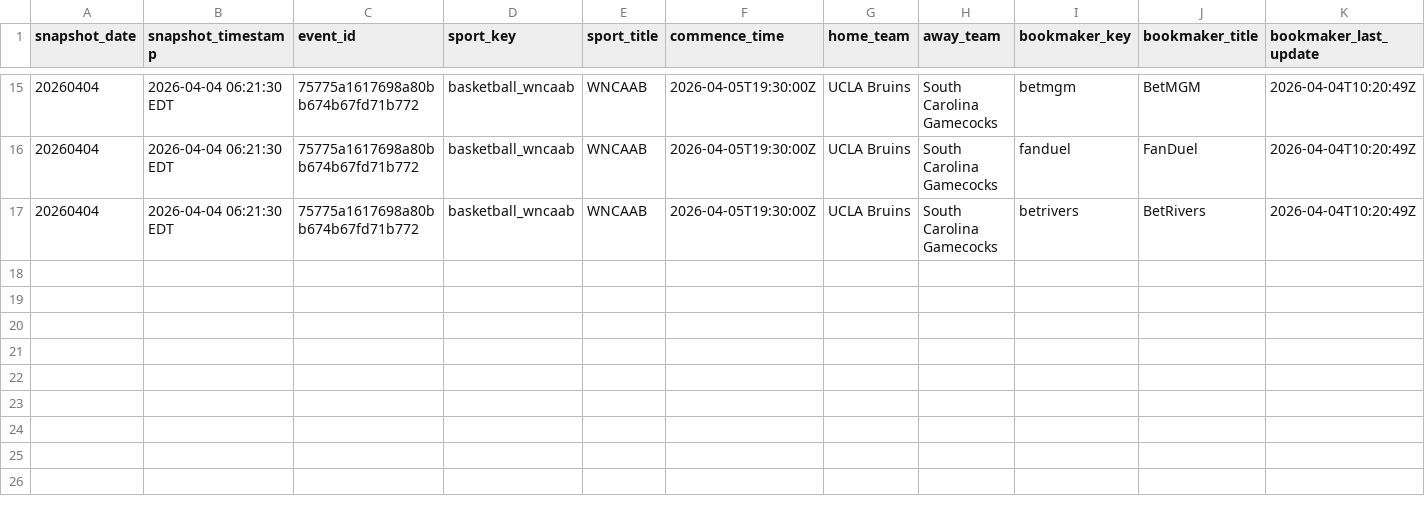
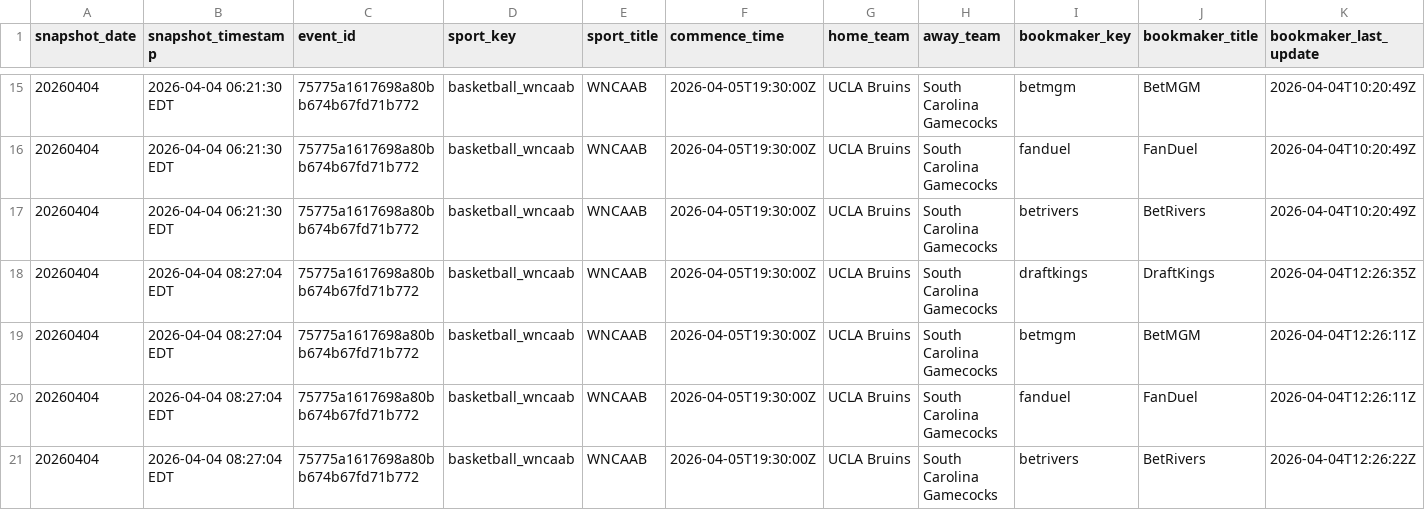
Before and after one commit to hpyhyacinth/nicar26-github-actions, a CSV file: data/wncaab_odds_20260404.csv, drawn as a sheet; only a part is shown, gaps mark what is left out; rows hold the shown columns only; the diff names each change by its address in the sheet, - before the commit and + after, or states it on an @@ line.

```diff
--- a/data/wncaab_odds_20260404.csv
+++ b/data/wncaab_odds_20260404.csv
+row 18: 20260404 | 2026-04-04 08:27:04 EDT | 75775a1617698a80bb674b67fd71b772 | basketball_wncaab | WNCAAB | 2026-04-05T19:30:00Z | UCLA Bruins | South Carolina Gamecocks | draftkings | DraftKings | 2026-04-04T12:26:35Z
+row 19: 20260404 | 2026-04-04 08:27:04 EDT | 75775a1617698a80bb674b67fd71b772 | basketball_wncaab | WNCAAB | 2026-04-05T19:30:00Z | UCLA Bruins | South Carolina Gamecocks | betmgm | BetMGM | 2026-04-04T12:26:11Z
+row 20: 20260404 | 2026-04-04 08:27:04 EDT | 75775a1617698a80bb674b67fd71b772 | basketball_wncaab | WNCAAB | 2026-04-05T19:30:00Z | UCLA Bruins | South Carolina Gamecocks | fanduel | FanDuel | 2026-04-04T12:26:11Z
+row 21: 20260404 | 2026-04-04 08:27:04 EDT | 75775a1617698a80bb674b67fd71b772 | basketball_wncaab | WNCAAB | 2026-04-05T19:30:00Z | UCLA Bruins | South Carolina Gamecocks | betrivers | BetRivers | 2026-04-04T12:26:22Z
```
Also changed, not shown: 1 other file.
